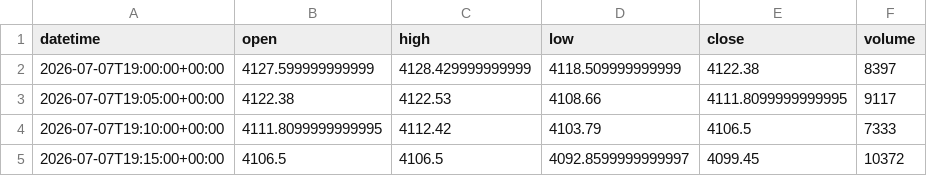
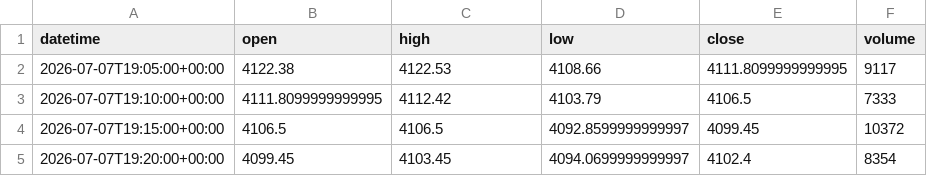
Before and after one commit to getdata-finance/xauusd-5m-ohlcv-metals-historical-data, a CSV file: XAUUSD_5m.csv, drawn as a sheet; only a part is shown; the shorter side is filled out with more unchanged rows.

Commit message:
Update XAUUSD 5m OHLCV sample

```diff
--- a/XAUUSD_5m.csv
+++ b/XAUUSD_5m.csv
@@ -1,3 +1,2 @@
 datetime,open,high,low,close,volume
-2026-07-07T19:00:00+00:00,4127.599999999999,4128.429999999999,4118.509999999999,4122.38,8397
 2026-07-07T19:05:00+00:00,4122.38,4122.53,4108.66,4111.8099999999995,9117
```
Also changed, not shown: 1 other file.
